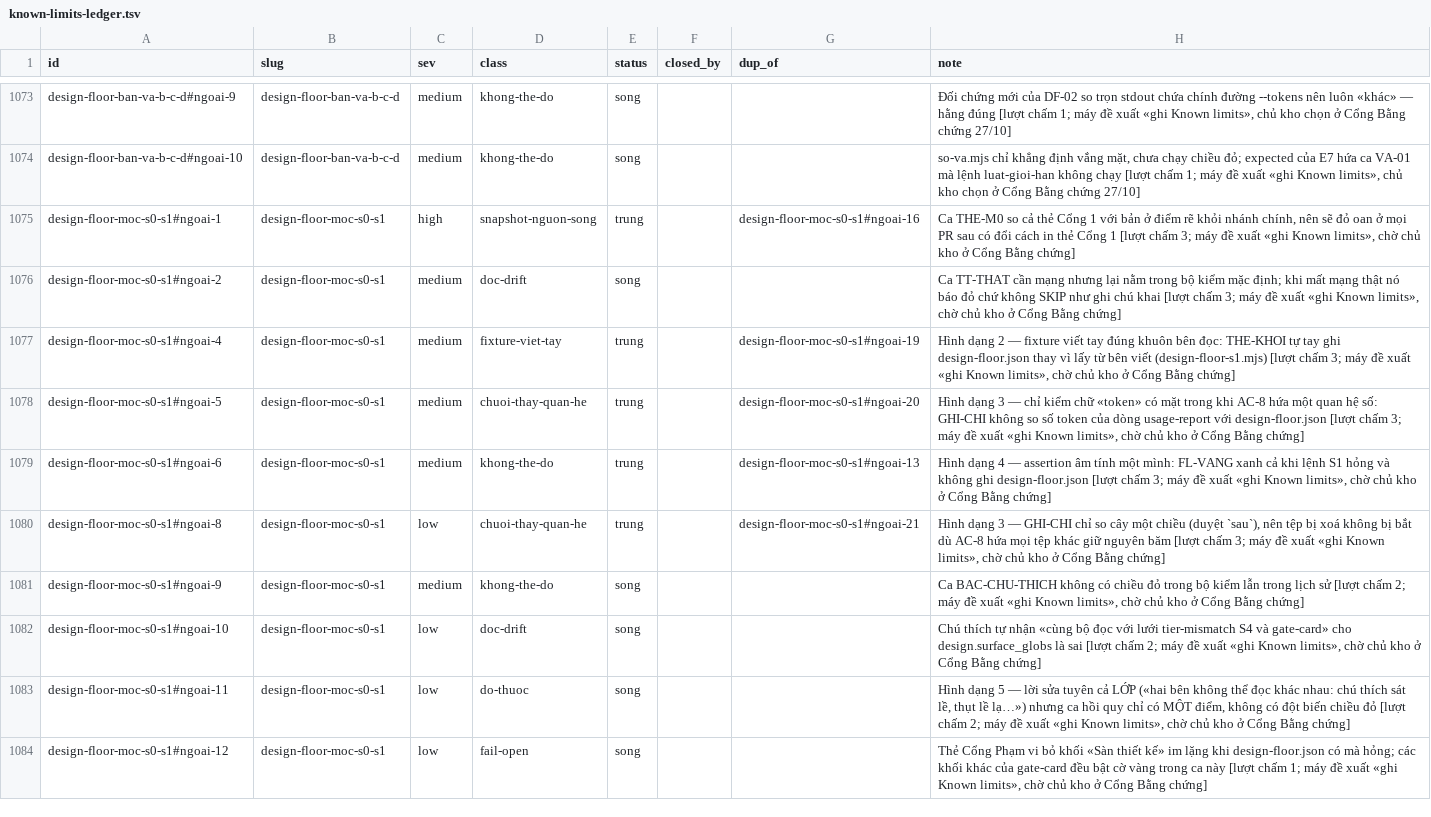
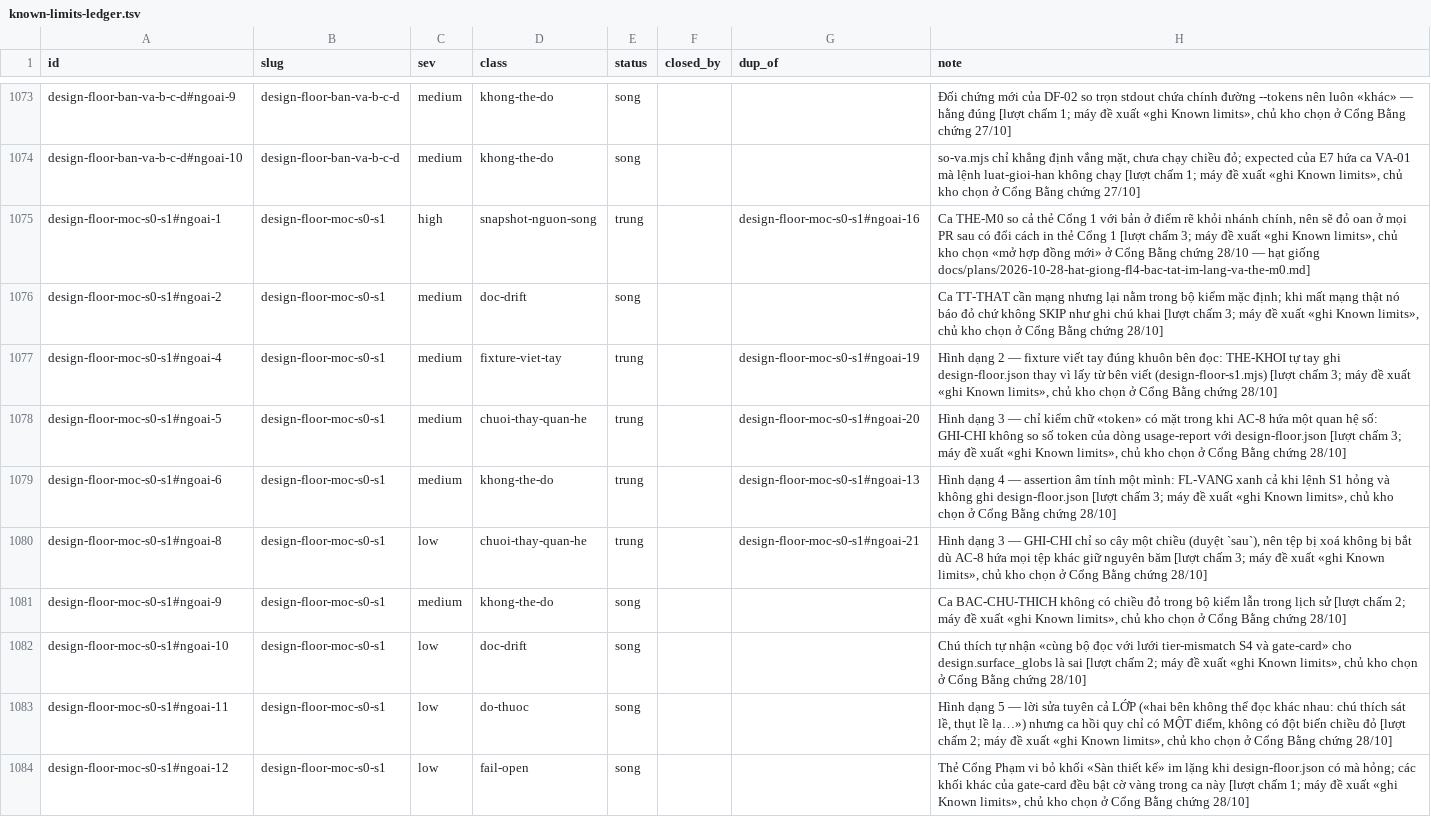
Before and after one commit to phanlemanh/acceptance-gate-kit, a TSV file: docs/research/known-limits-ledger.tsv, drawn as a sheet; only a part is shown, gaps mark what is left out; the diff covers the shown part only; the diff names each change by its address in the sheet, - before the commit and + after, or states it on an @@ line.

```diff
--- a/docs/research/known-limits-ledger.tsv
+++ b/docs/research/known-limits-ledger.tsv
-H1075 (note): …Known limits», chờ chủ kho ở Cổng Bằng chứng]
+H1075 (note): …Known limits», chủ kho chọn «mở hợp đồng mới» ở Cổng Bằng chứng 28/10 — hạt giống docs/plans/2026-10-28-hat-giong-fl4-bac-tat-im-lang-va-the-m0.md]
-H1076 (note): …Known limits», chờ chủ kho ở Cổng Bằng chứng]
+H1076 (note): …Known limits», chủ kho chọn ở Cổng Bằng chứng 28/10]
-H1077 (note): …Known limits», chờ chủ kho ở Cổng Bằng chứng]
+H1077 (note): …Known limits», chủ kho chọn ở Cổng Bằng chứng 28/10]
-H1078 (note): …Known limits», chờ chủ kho ở Cổng Bằng chứng]
+H1078 (note): …Known limits», chủ kho chọn ở Cổng Bằng chứng 28/10]
-H1079 (note): …Known limits», chờ chủ kho ở Cổng Bằng chứng]
+H1079 (note): …Known limits», chủ kho chọn ở Cổng Bằng chứng 28/10]
-H1080 (note): …Known limits», chờ chủ kho ở Cổng Bằng chứng]
+H1080 (note): …Known limits», chủ kho chọn ở Cổng Bằng chứng 28/10]
-H1081 (note): …Known limits», chờ chủ kho ở Cổng Bằng chứng]
+H1081 (note): …Known limits», chủ kho chọn ở Cổng Bằng chứng 28/10]
-H1082 (note): …Known limits», chờ chủ kho ở Cổng Bằng chứng]
+H1082 (note): …Known limits», chủ kho chọn ở Cổng Bằng chứng 28/10]
-H1083 (note): …Known limits», chờ chủ kho ở Cổng Bằng chứng]
+H1083 (note): …Known limits», chủ kho chọn ở Cổng Bằng chứng 28/10]
-H1084 (note): …Known limits», chờ chủ kho ở Cổng Bằng chứng]
+H1084 (note): …Known limits», chủ kho chọn ở Cổng Bằng chứng 28/10]
```
Also changed, not shown: 10 edited cells elsewhere in this file, 7 other files.
